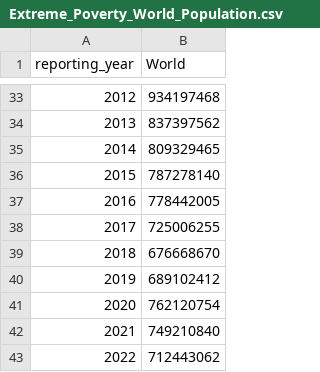
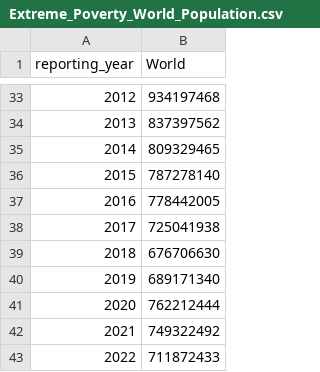
Before and after one commit to Qery-Data/Global-Poverty, a CSV file: data/Extreme_Poverty_World_Population.csv, drawn as a sheet; only a part is shown, gaps mark what is left out.

```diff
--- a/data/Extreme_Poverty_World_Population.csv
+++ b/data/Extreme_Poverty_World_Population.csv
@@ -37,7 +37,7 @@ reporting_year,World
 2016,778442005
-2017,725006255
-2018,676668670
-2019,689102412
-2020,762120754
-2021,749210840
-2022,712443062
+2017,725041938
+2018,676706630
+2019,689171340
+2020,762212444
+2021,749322492
+2022,711872433
```
Also changed, not shown: data/Extreme_Poverty_Country_Profile.csv, data/Extreme_Poverty_Regions_Population.csv, 2 other files.
